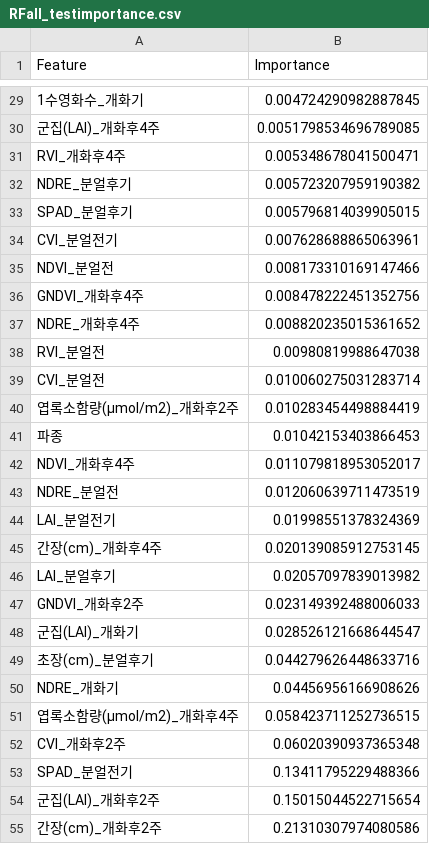
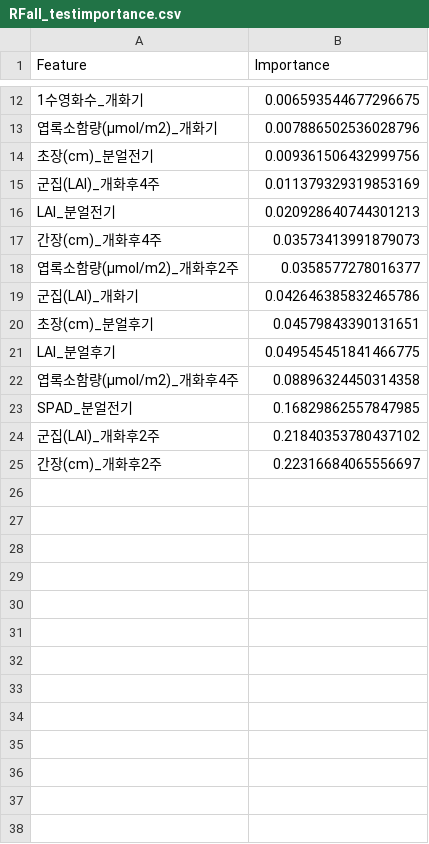
Before and after one commit to SmartDigitalAg/Wheat-Yield-Estimation, a CSV file: output/feature/RFall_testimportance.csv, drawn as a sheet; only a part is shown, gaps mark what is left out; removed rows and columns are numbered as before the commit, all else as after; the diff covers the shown part only; the diff names each change by its address in the sheet, - before the commit and + after, or states it on an @@ line.

```diff
--- a/output/feature/RFall_testimportance.csv
+++ b/output/feature/RFall_testimportance.csv
-B12 (Importance): 0.004724290982887845
+B12 (Importance): 0.006593544677296675
+row 13: 엽록소함량(µmol/m2)_개화기 | 0.007886502536028796
+row 14: 초장(cm)_분얼전기 | 0.009361506432999756
-B15 (Importance): 0.0051798534696789085
+B15 (Importance): 0.011379329319853169
-row 31: RVI_개화후4주 | 0.005348678041500471
-row 32: NDRE_분얼후기 | 0.005723207959190382
-row 33: SPAD_분얼후기 | 0.005796814039905015
-row 34: CVI_분얼전기 | 0.007628688865063961
-row 35: NDVI_분얼전 | 0.008173310169147466
-row 36: GNDVI_개화후4주 | 0.008478222451352756
-row 37: NDRE_개화후4주 | 0.008820235015361652
-row 38: RVI_분얼전 | 0.00980819988647038
-row 39: CVI_분얼전 | 0.010060275031283714
-row 40: 엽록소함량(µmol/m2)_개화후2주 | 0.010283454498884419
-row 41: 파종 | 0.01042153403866453
-row 42: NDVI_개화후4주 | 0.011079818953052017
-row 43: NDRE_분얼전 | 0.012060639711473519
-B16 (Importance): 0.01998551378324369
+B16 (Importance): 0.020928640744301213
-B17 (Importance): 0.020139085912753145
+B17 (Importance): 0.03573413991879073
-row 46: LAI_분얼후기 | 0.02057097839013982
-row 47: GNDVI_개화후2주 | 0.023149392488006033
+row 18: 엽록소함량(µmol/m2)_개화후2주 | 0.0358577278016377
-B19 (Importance): 0.028526121668644547
+B19 (Importance): 0.042646385832465786
-B20 (Importance): 0.044279626448633716
+B20 (Importance): 0.04579843390131651
-row 50: NDRE_개화기 | 0.04456956166908626
+row 21: LAI_분얼후기 | 0.049545451841466775
-B22 (Importance): 0.058423711252736515
+B22 (Importance): 0.08896324450314358
-row 52: CVI_개화후2주 | 0.06020390937365348
-B23 (Importance): 0.13411795229488366
+B23 (Importance): 0.16829862557847985
-B24 (Importance): 0.15015044522715654
+B24 (Importance): 0.21840353780437102
-B25 (Importance): 0.21310307974080586
+B25 (Importance): 0.22316684065556697
```
Also changed, not shown: 3 added rows, 20 removed rows and 7 edited cells elsewhere in this file, output/feature/XGBall_testimportance.csv, output/feature/XGBdroneimportance.csv, 16 other files.
